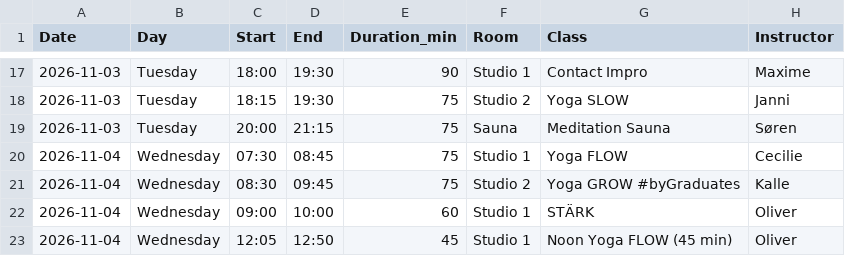
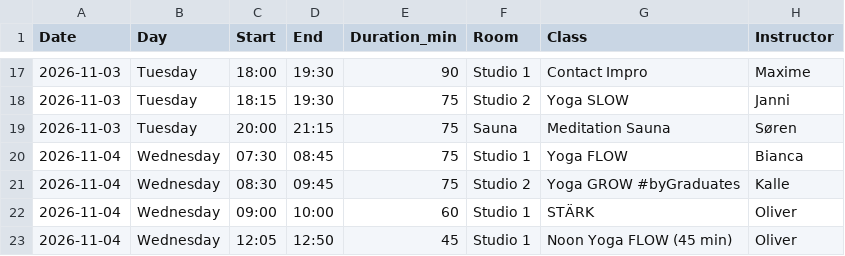
Before and after one commit to FreddyAngelo/rort-calendar, a CSV file: data/rort_schedule_week1.csv, drawn as a sheet; only a part is shown, gaps mark what is left out.

```diff
--- a/data/rort_schedule_week1.csv
+++ b/data/rort_schedule_week1.csv
@@ -19,3 +19,3 @@ Date,Day,Start,End,Duration_min,Room,Class,Instructor
 2026-11-03,Tuesday,20:00,21:15,75,Sauna,Meditation Sauna,Søren
-2026-11-04,Wednesday,07:30,08:45,75,Studio 1,Yoga FLOW,Cecilie
+2026-11-04,Wednesday,07:30,08:45,75,Studio 1,Yoga FLOW,Bianca
 2026-11-04,Wednesday,08:30,09:45,75,Studio 2,Yoga GROW #byGraduates,Kalle
```
Also changed, not shown: data/rort_schedule_week2.csv, data/rort_schedule_week6.csv.
